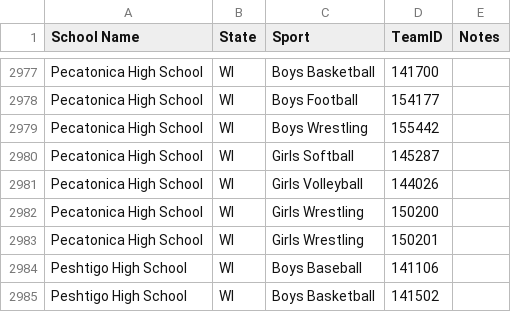
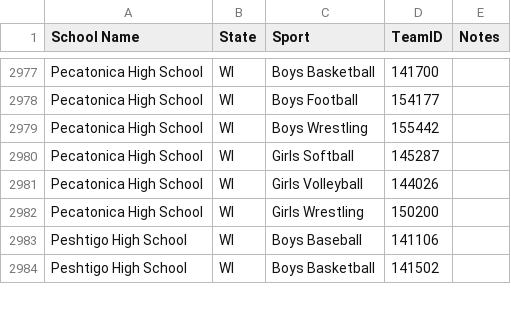
Before and after one commit to andybsgsports/netsuite-school-sync, a CSV file: scores_schools.csv, drawn as a sheet; only a part is shown, gaps mark what is left out.

```diff
--- a/scores_schools.csv
+++ b/scores_schools.csv
@@ -2982,3 +2982,2 @@ Pecatonica High School,WI,Girls Volleyball,144026,
 Pecatonica High School,WI,Girls Wrestling,150200,
-Pecatonica High School,WI,Girls Wrestling,150201,
 Peshtigo High School,WI,Boys Baseball,141106,
```
Also changed, not shown: 1 other file.
